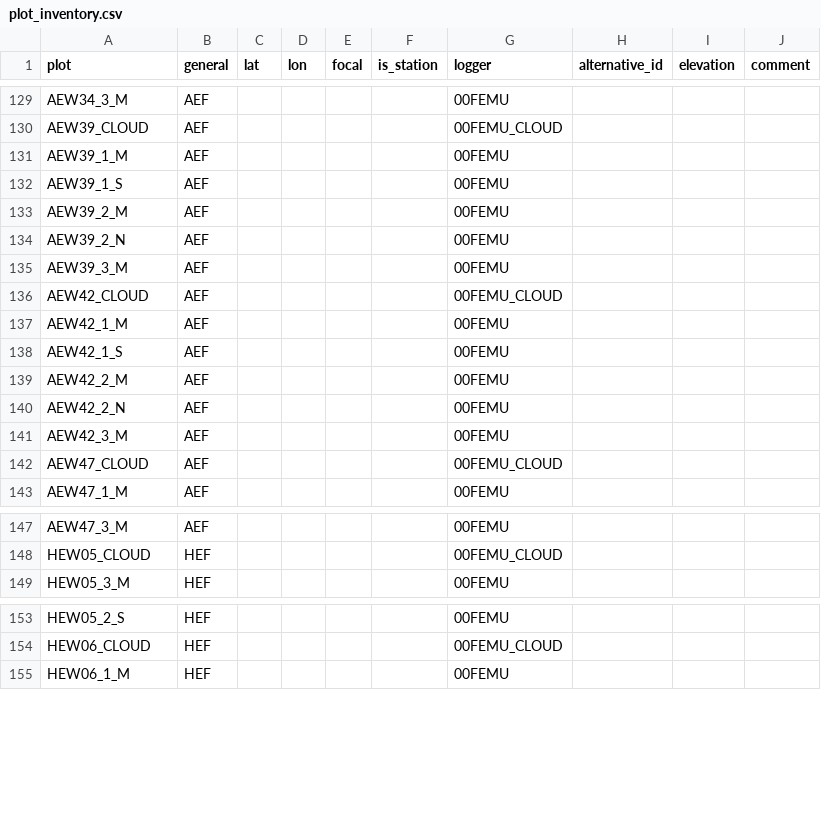
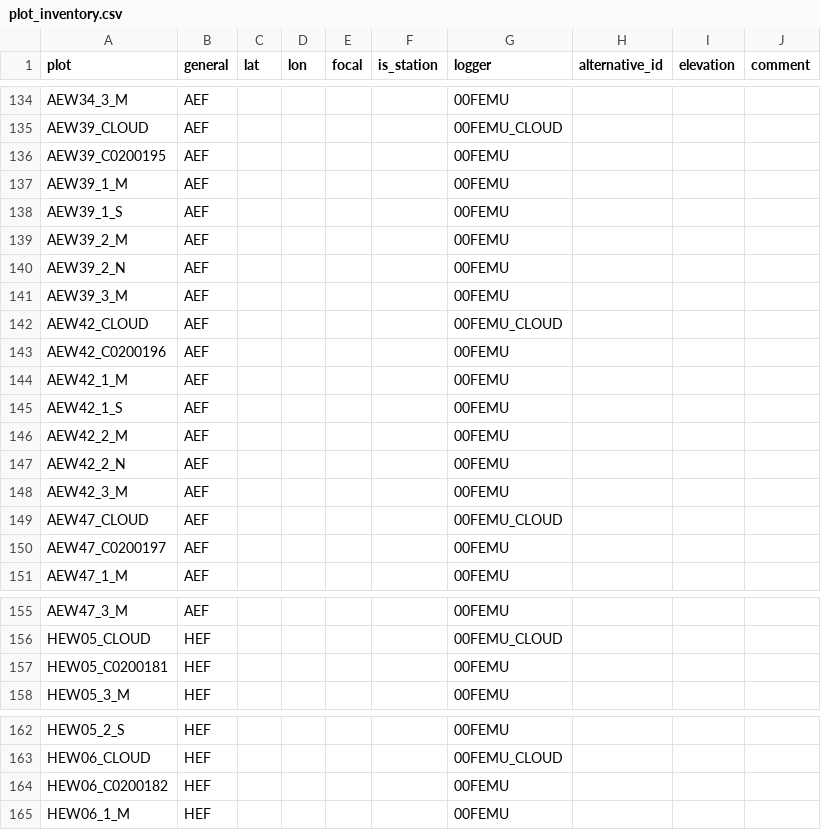
Before and after one commit to environmentalinformatics-marburg/tubedb, a CSV file: config/nature40/plot_inventory.csv, drawn as a sheet; only a part is shown, gaps mark what is left out; the diff covers the shown part only; the diff names each change by its address in the sheet, - before the commit and + after, or states it on an @@ line.

```diff
--- a/config/nature40/plot_inventory.csv
+++ b/config/nature40/plot_inventory.csv
+row 136: AEW39_C0200195 | AEF |  |  |  |  | 00FEMU
+row 143: AEW42_C0200196 | AEF |  |  |  |  | 00FEMU
+row 150: AEW47_C0200197 | AEF |  |  |  |  | 00FEMU
+row 157: HEW05_C0200181 | HEF |  |  |  |  | 00FEMU
+row 164: HEW06_C0200182 | HEF |  |  |  |  | 00FEMU
```
Also changed, not shown: 23 added rows elsewhere in this file, 1 other file.
